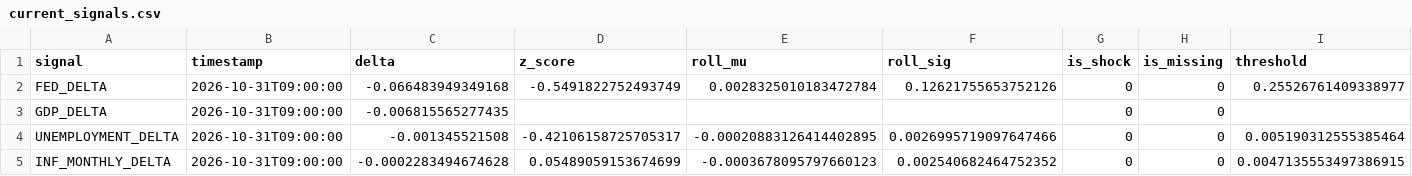
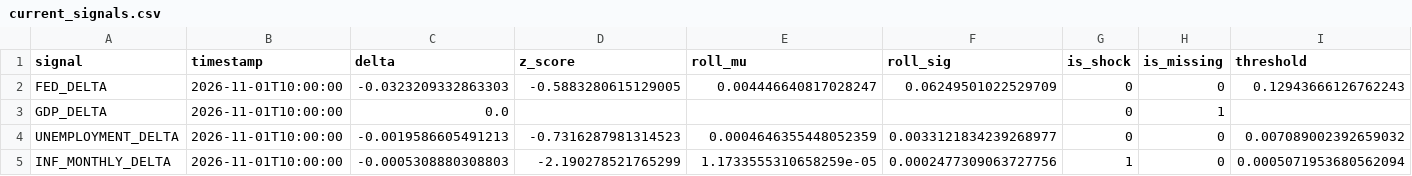
Before and after one commit to flyingduck0/ML_Seminar_Project, a CSV file: results/current_signals.csv, drawn as a sheet.

```diff
--- a/results/current_signals.csv
+++ b/results/current_signals.csv
@@ -1,5 +1,5 @@
 signal,timestamp,delta,z_score,roll_mu,roll_sig,is_shock,is_missing,threshold
-FED_DELTA,2026-10-31T09:00:00,-0.066483949349168,-0.5491822752493749,0.0028325010183472784,0.12621755653752126,0,0,0.25526761409338977
-GDP_DELTA,2026-10-31T09:00:00,-0.006815565277435,,,,0,0,
-UNEMPLOYMENT_DELTA,2026-10-31T09:00:00,-0.001345521508,-0.42106158725705317,-0.00020883126414402895,0.0026995719097647466,0,0,0.005190312555385464
-INF_MONTHLY_DELTA,2026-10-31T09:00:00,-0.0002283494674628,0.05489059153674699,-0.0003678095797660123,0.002540682464752352,0,0,0.0047135553497386915
+FED_DELTA,2026-11-01T10:00:00,-0.0323209332863303,-0.5883280615129005,0.004446640817028247,0.06249501022529709,0,0,0.12943666126762243
+GDP_DELTA,2026-11-01T10:00:00,0.0,,,,0,1,
+UNEMPLOYMENT_DELTA,2026-11-01T10:00:00,-0.0019586605491213,-0.7316287981314523,0.0004646355448052359,0.0033121834239268977,0,0,0.007089002392659032
+INF_MONTHLY_DELTA,2026-11-01T10:00:00,-0.0005308880308803,-2.190278521765299,1.1733555310658259e-05,0.0002477309063727756,1,0,0.0005071953680562094
```
Also changed, not shown: results/00_column_inventory.csv, results/results_backtest.csv, 4 other files.
